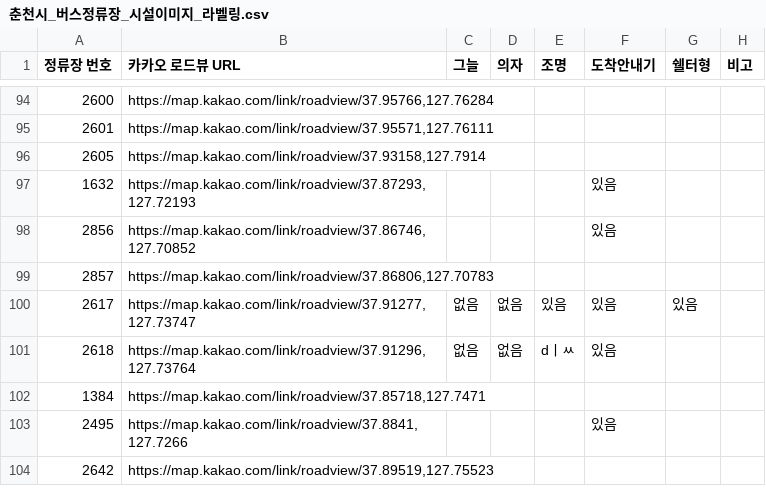
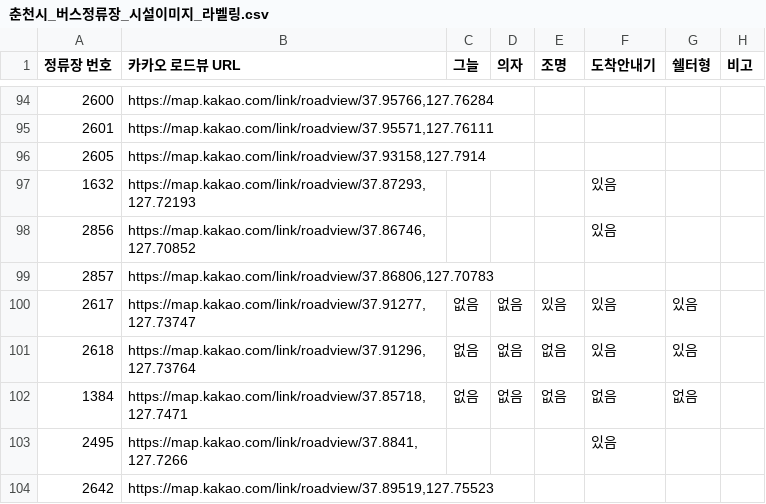
Before and after one commit to less82/Chuncheon_shimpyo, a CSV file: data/춘천시_버스정류장_시설이미지_라벨링.csv, drawn as a sheet; only a part is shown, gaps mark what is left out.

Commit message:
wip(oh): 자동저장 2026-07-21 19:44

```diff
--- a/data/춘천시_버스정류장_시설이미지_라벨링.csv
+++ b/data/춘천시_버스정류장_시설이미지_라벨링.csv
@@ -100,4 +100,4 @@
 2617,"https://map.kakao.com/link/roadview/37.91277,127.73747",없음,없음,있음,있음,있음,
-2618,"https://map.kakao.com/link/roadview/37.91296,127.73764",없음,없음,dㅣㅆ,있음,,
-1384,"https://map.kakao.com/link/roadview/37.85718,127.7471",,,,,,
+2618,"https://map.kakao.com/link/roadview/37.91296,127.73764",없음,없음,없음,있음,있음,
+1384,"https://map.kakao.com/link/roadview/37.85718,127.7471",없음,없음,없음,없음,없음,
 2495,"https://map.kakao.com/link/roadview/37.8841,127.7266",,,,있음,,
```
